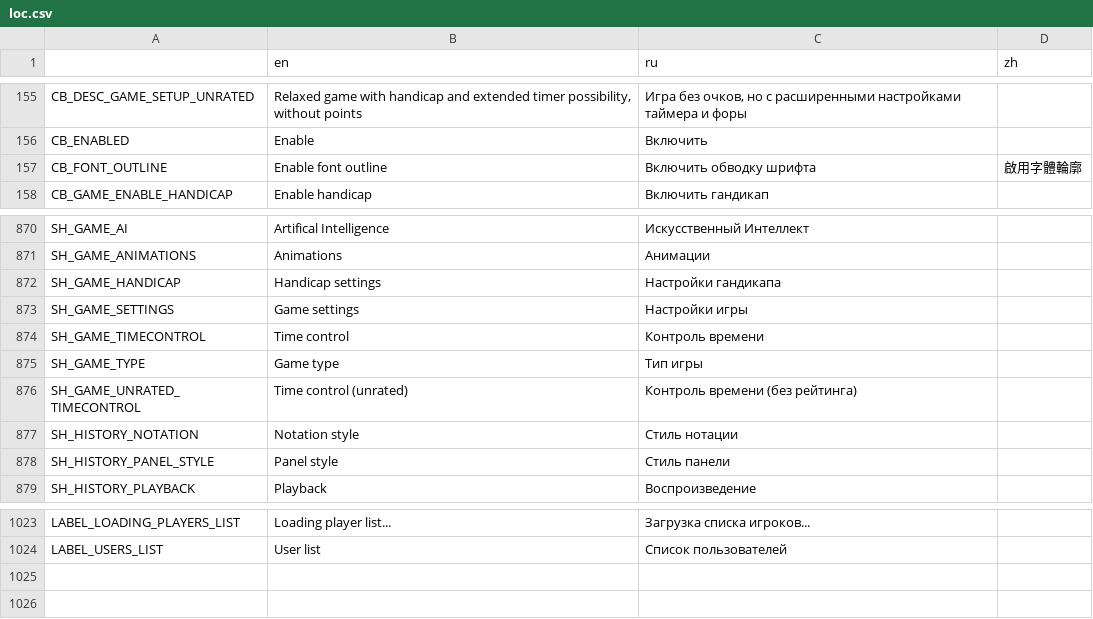
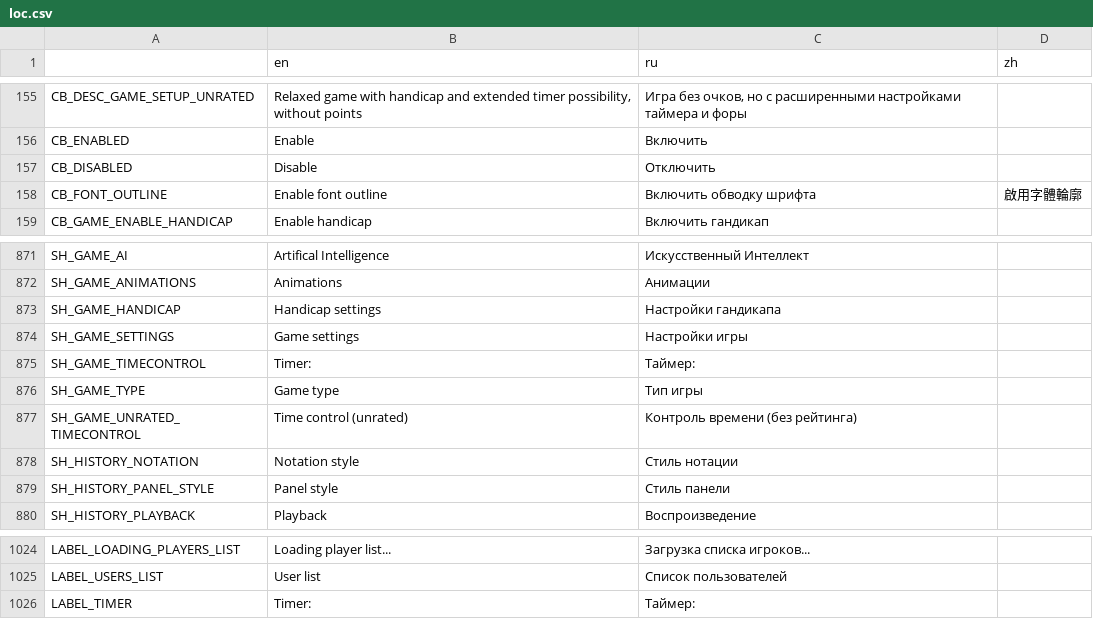
Before and after one commit to Chaosus/ModernShogi, a CSV file: loc/loc.csv, drawn as a sheet; only a part is shown, gaps mark what is left out.

```diff
--- a/loc/loc.csv
+++ b/loc/loc.csv
@@ -157,2 +157,3 @@ CB_DESC_GAME_SETUP_UNRATED,"Relaxed game with handicap and extended timer possib
 CB_ENABLED,Enable,Включить,
+CB_DISABLED,Disable,Отключить,
 CB_FONT_OUTLINE,Enable font outline,Включить обводку шрифта,啟用字體輪廓
@@ -973,3 +974,3 @@ SH_GAME_HANDICAP,Handicap settings,Настройки гандикапа,
 SH_GAME_SETTINGS,Game settings,Настройки игры,
-SH_GAME_TIMECONTROL,Time control,Контроль времени,
+SH_GAME_TIMECONTROL,Timer:,Таймер:,
 SH_GAME_TYPE,Game type,Тип игры,
@@ -1154 +1155,2 @@ LABEL_LOADING_PLAYERS_LIST,Loading player list...,Загрузка списка
 LABEL_USERS_LIST,User list,Список пользователей,
+LABEL_TIMER,Timer:,Таймер:,
```
Also changed, not shown: 18 other files.
